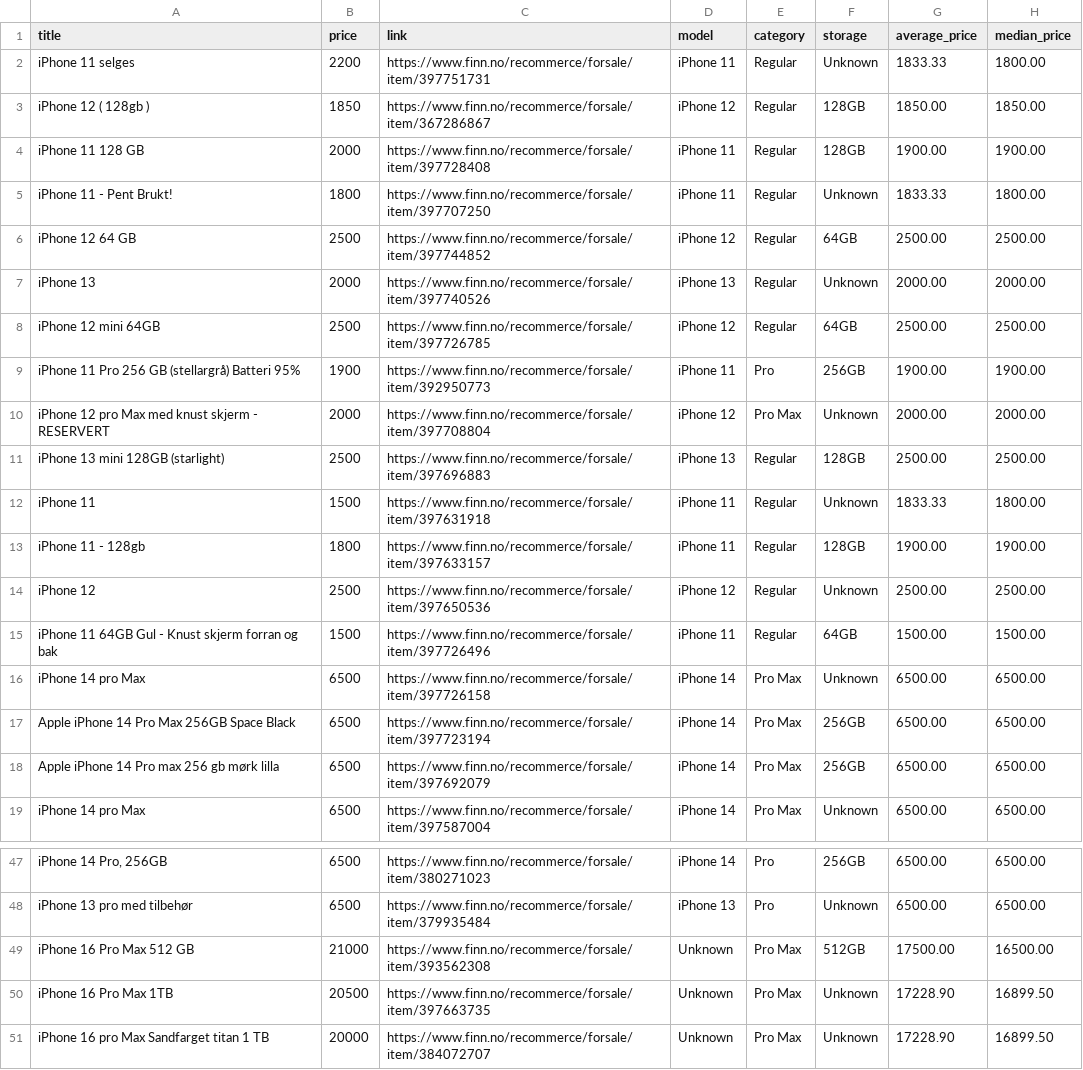
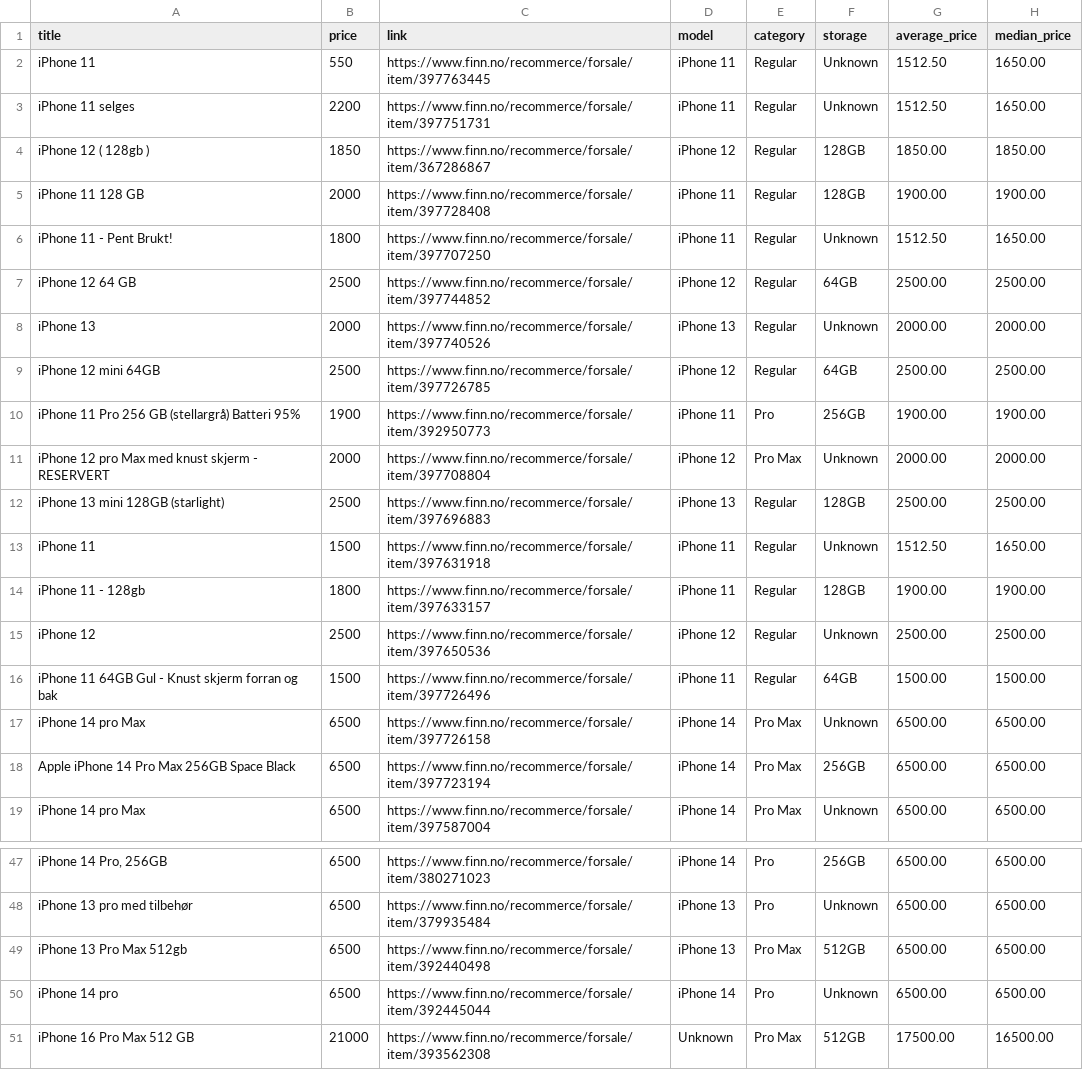
Before and after one commit to JibbelJabbel/Scrap, a CSV file: iphone.csv, drawn as a sheet; only a part is shown, gaps mark what is left out; the shorter side is filled out with more unchanged rows; removed rows and columns are numbered as before the commit, all else as after; the diff names each change by its address in the sheet, - before the commit and + after, or states it on an @@ line.

```diff
--- a/iphone.csv
+++ b/iphone.csv
+row 2: iPhone 11 | 550 | https://www.finn.no/recommerce/forsale/item/397763445 | iPhone 11 | Regular | Unknown | 1512.50 | 1650.00
-G3 (average_price): 1833.33
+G3 (average_price): 1512.50
-H3 (median_price): 1800.00
+H3 (median_price): 1650.00
-G6 (average_price): 1833.33
+G6 (average_price): 1512.50
-H6 (median_price): 1800.00
+H6 (median_price): 1650.00
-G13 (average_price): 1833.33
+G13 (average_price): 1512.50
-H13 (median_price): 1800.00
+H13 (median_price): 1650.00
-row 18: Apple iPhone 14 Pro max 256 gb mørk lilla | 6500 | https://www.finn.no/recommerce/forsale/item/397692079 | iPhone 14 | Pro Max | 256GB | 6500.00 | 6500.00
+row 49: iPhone 13 Pro Max 512gb | 6500 | https://www.finn.no/recommerce/forsale/item/392440498 | iPhone 13 | Pro Max | 512GB | 6500.00 | 6500.00
+row 50: iPhone 14 pro | 6500 | https://www.finn.no/recommerce/forsale/item/392445044 | iPhone 14 | Pro | Unknown | 6500.00 | 6500.00
```
